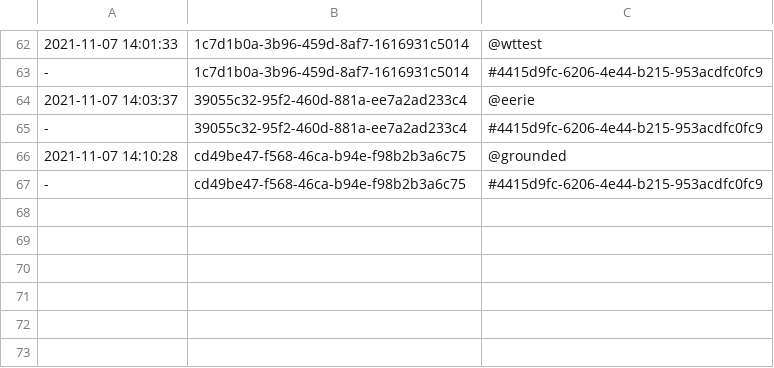
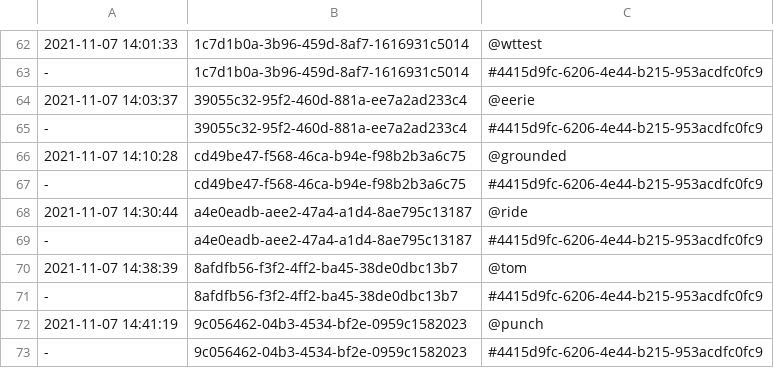
Before and after one commit to PaulBatchelor/smp, a TSV file: labels.tsv, drawn as a sheet; only a part is shown, gaps mark what is left out.

```diff
--- a/labels.tsv
+++ b/labels.tsv
@@ -67 +67,7 @@
 -	cd49be47-f568-46ca-b94e-f98b2b3a6c75	#4415d9fc-6206-4e44-b215-953acdfc0fc9
+2021-11-07 14:30:44	a4e0eadb-aee2-47a4-a1d4-8ae795c13187	@ride
+-	a4e0eadb-aee2-47a4-a1d4-8ae795c13187	#4415d9fc-6206-4e44-b215-953acdfc0fc9
+2021-11-07 14:38:39	8afdfb56-f3f2-4ff2-ba45-38de0dbc13b7	@tom
+-	8afdfb56-f3f2-4ff2-ba45-38de0dbc13b7	#4415d9fc-6206-4e44-b215-953acdfc0fc9
+2021-11-07 14:41:19	9c056462-04b3-4534-bf2e-0959c1582023	@punch
+-	9c056462-04b3-4534-bf2e-0959c1582023	#4415d9fc-6206-4e44-b215-953acdfc0fc9
```
Also changed, not shown: 1 other file.
